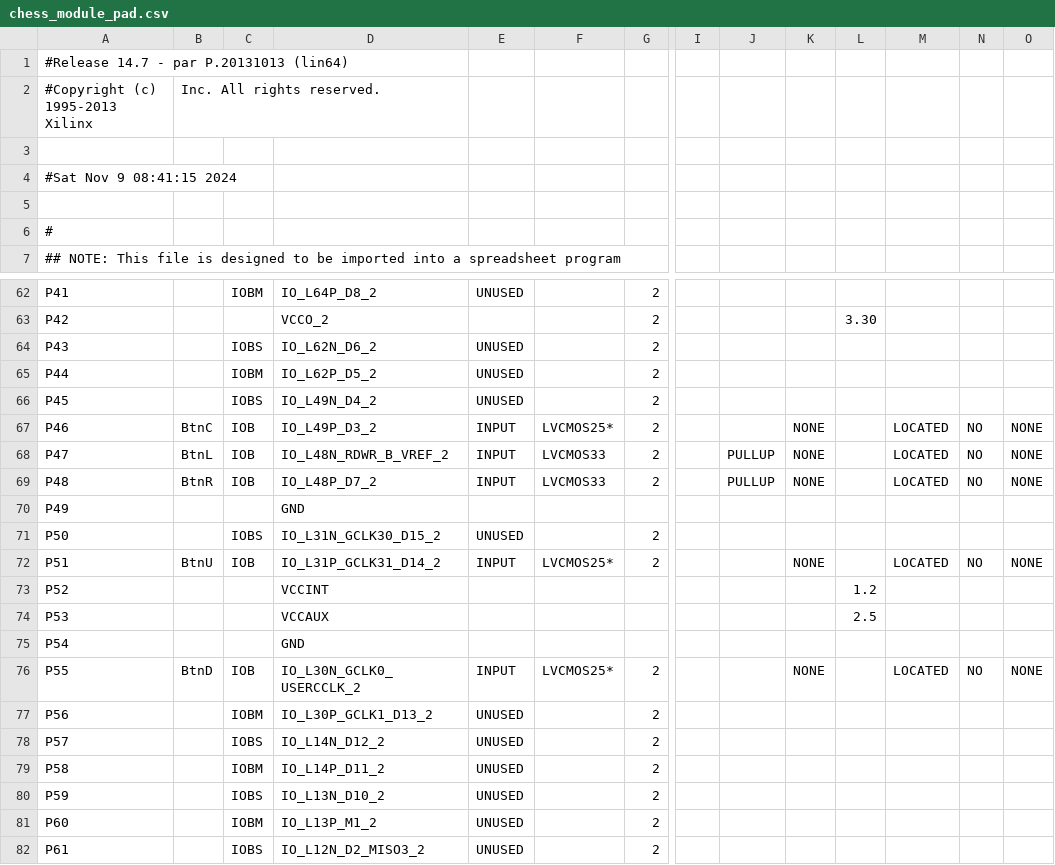
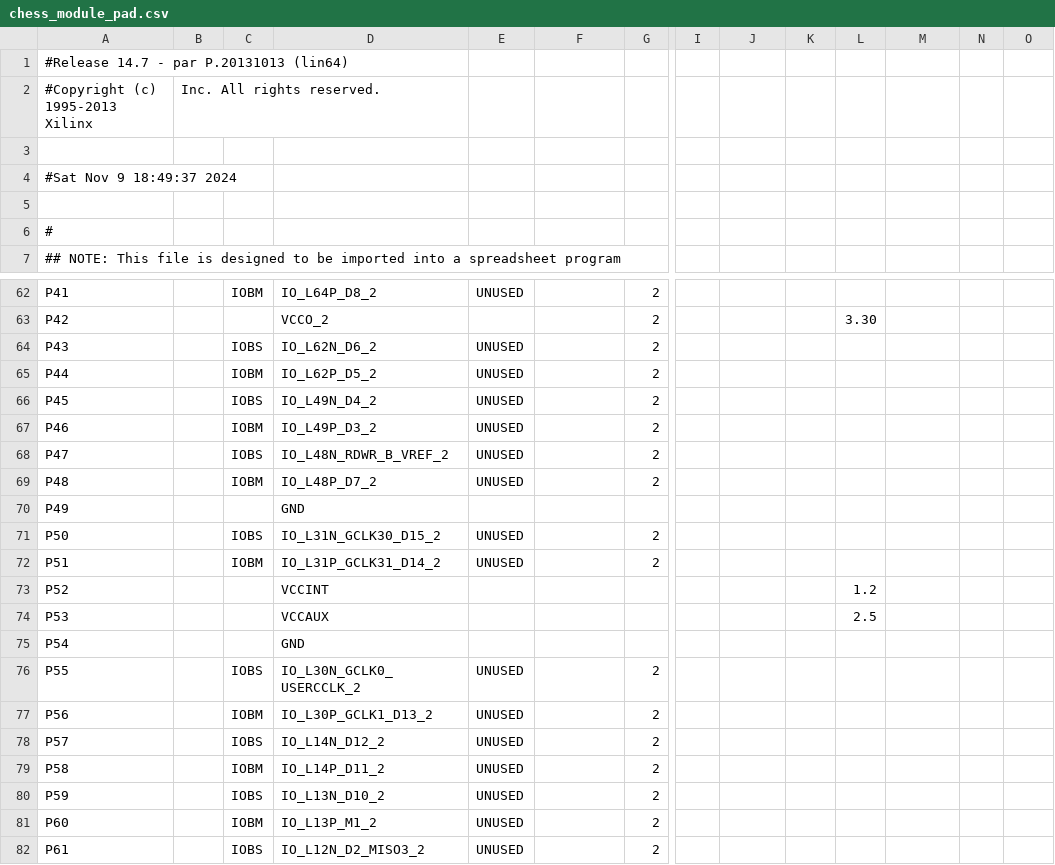
Before and after one commit to Dangkeys/VHDL_CHESS_Project, a CSV file: chess_module_pad.csv, drawn as a sheet; only a part is shown, gaps mark what is left out; the diff covers the shown part only; the diff names each change by its address in the sheet, - before the commit and + after, or states it on an @@ line.

```diff
--- a/chess_module_pad.csv
+++ b/chess_module_pad.csv
-A4: #Sat Nov 9 08:41:15 2024
+A4: #Sat Nov 9 18:49:37 2024
-B67: BtnC
+B67: (empty)
-C67: IOB
+C67: IOBM
-E67:E69: INPUT
+E67:E69: UNUSED
-F67: LVCMOS25*
+F67: (empty)
-K67:K69: NONE
+K67:K69: (empty)
-M67:M69: LOCATED
+M67:M69: (empty)
-N67:N69: NO
+N67:N69: (empty)
-O67:O69: NONE
+O67:O69: (empty)
-B68: BtnL
+B68: (empty)
-C68: IOB
+C68: IOBS
-F68:F69: LVCMOS33
+F68:F69: (empty)
-J68:J69: PULLUP
+J68:J69: (empty)
-B69: BtnR
+B69: (empty)
-C69: IOB
+C69: IOBM
-B72: BtnU
+B72: (empty)
-C72: IOB
+C72: IOBM
-E72: INPUT
+E72: UNUSED
-F72: LVCMOS25*
+F72: (empty)
-K72: NONE
+K72: (empty)
-M72: LOCATED
+M72: (empty)
-N72: NO
+N72: (empty)
-O72: NONE
+O72: (empty)
-B76: BtnD
+B76: (empty)
-C76: IOB
+C76: IOBS
-E76: INPUT
+E76: UNUSED
-F76: LVCMOS25*
+F76: (empty)
-K76: NONE
+K76: (empty)
-M76: LOCATED
+M76: (empty)
-N76: NO
+N76: (empty)
-O76: NONE
+O76: (empty)
```
Also changed, not shown: 74 edited cells elsewhere in this file, 48 other files.
